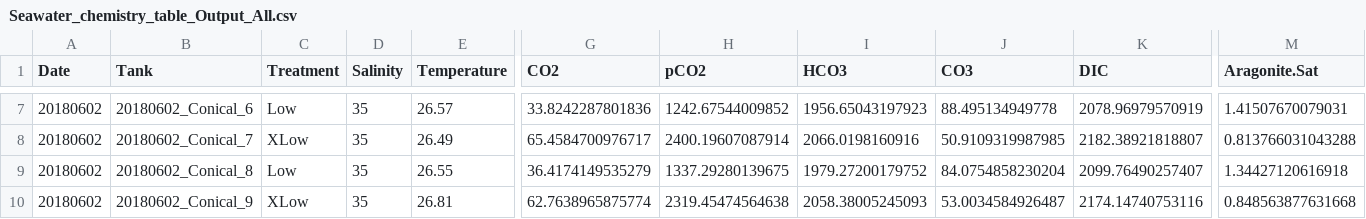
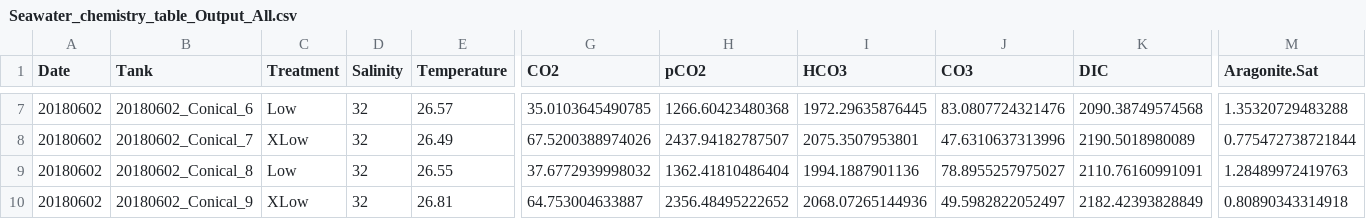
Before and after one commit to hputnam/BioMin_HIS, a CSV file: RAnalysis/Output/Seawater_chemistry_table_Output_All.csv, drawn as a sheet; only a part is shown, gaps mark what is left out; the diff covers the shown part only; the diff names each change by its address in the sheet, - before the commit and + after, or states it on an @@ line.

```diff
--- a/RAnalysis/Output/Seawater_chemistry_table_Output_All.csv
+++ b/RAnalysis/Output/Seawater_chemistry_table_Output_All.csv
-D7:D10 (Salinity): 35
+D7:D10 (Salinity): 32
-G7 (CO2): 33.8242287801836
+G7 (CO2): 35.0103645490785
-H7 (pCO2): 1242.67544009852
+H7 (pCO2): 1266.60423480368
-I7 (HCO3): 1956.65043197923
+I7 (HCO3): 1972.29635876445
-J7 (CO3): 88.495134949778
+J7 (CO3): 83.0807724321476
-K7 (DIC): 2078.96979570919
+K7 (DIC): 2090.38749574568
-M7 (Aragonite.Sat): 1.41507670079031
+M7 (Aragonite.Sat): 1.35320729483288
-G8 (CO2): 65.4584700976717
+G8 (CO2): 67.5200388974026
-H8 (pCO2): 2400.19607087914
+H8 (pCO2): 2437.94182787507
-I8 (HCO3): 2066.0198160916
+I8 (HCO3): 2075.3507953801
-J8 (CO3): 50.9109319987985
+J8 (CO3): 47.6310637313996
-K8 (DIC): 2182.38921818807
+K8 (DIC): 2190.5018980089
-M8 (Aragonite.Sat): 0.813766031043288
+M8 (Aragonite.Sat): 0.775472738721844
-G9 (CO2): 36.4174149535279
+G9 (CO2): 37.6772939998032
-H9 (pCO2): 1337.29280139675
+H9 (pCO2): 1362.41810486404
-I9 (HCO3): 1979.27200179752
+I9 (HCO3): 1994.1887901136
-J9 (CO3): 84.0754858230204
+J9 (CO3): 78.8955257975027
-K9 (DIC): 2099.76490257407
+K9 (DIC): 2110.76160991091
-M9 (Aragonite.Sat): 1.34427120616918
+M9 (Aragonite.Sat): 1.28489972419763
-G10 (CO2): 62.7638965875774
+G10 (CO2): 64.753004633887
-H10 (pCO2): 2319.45474564638
+H10 (pCO2): 2356.48495222652
-I10 (HCO3): 2058.38005245093
+I10 (HCO3): 2068.07265144936
-J10 (CO3): 53.0034584926487
+J10 (CO3): 49.5982822052497
-K10 (DIC): 2174.14740753116
+K10 (DIC): 2182.42393828849
-M10 (Aragonite.Sat): 0.848563877631668
+M10 (Aragonite.Sat): 0.80890343314918
```
Also changed, not shown: 35 edited cells elsewhere in this file, RAnalysis/Data/Daily_Temp_pH_Sal.csv, 9 other files.
